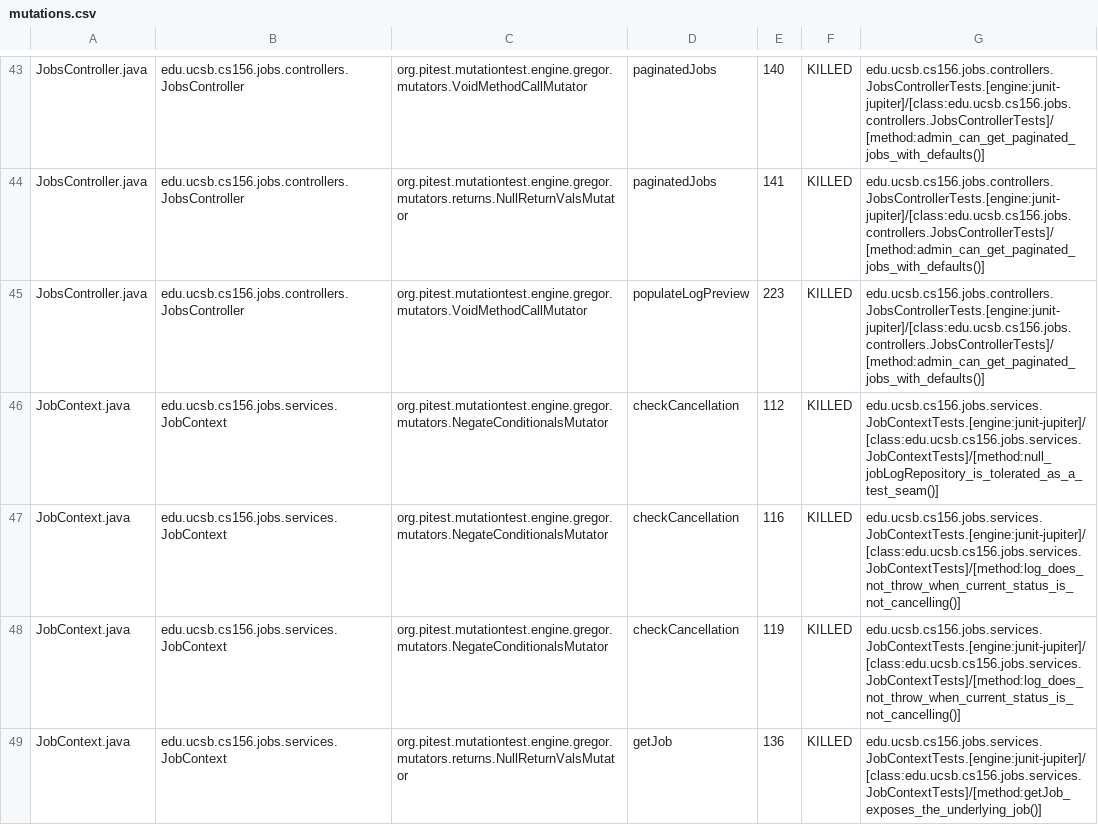
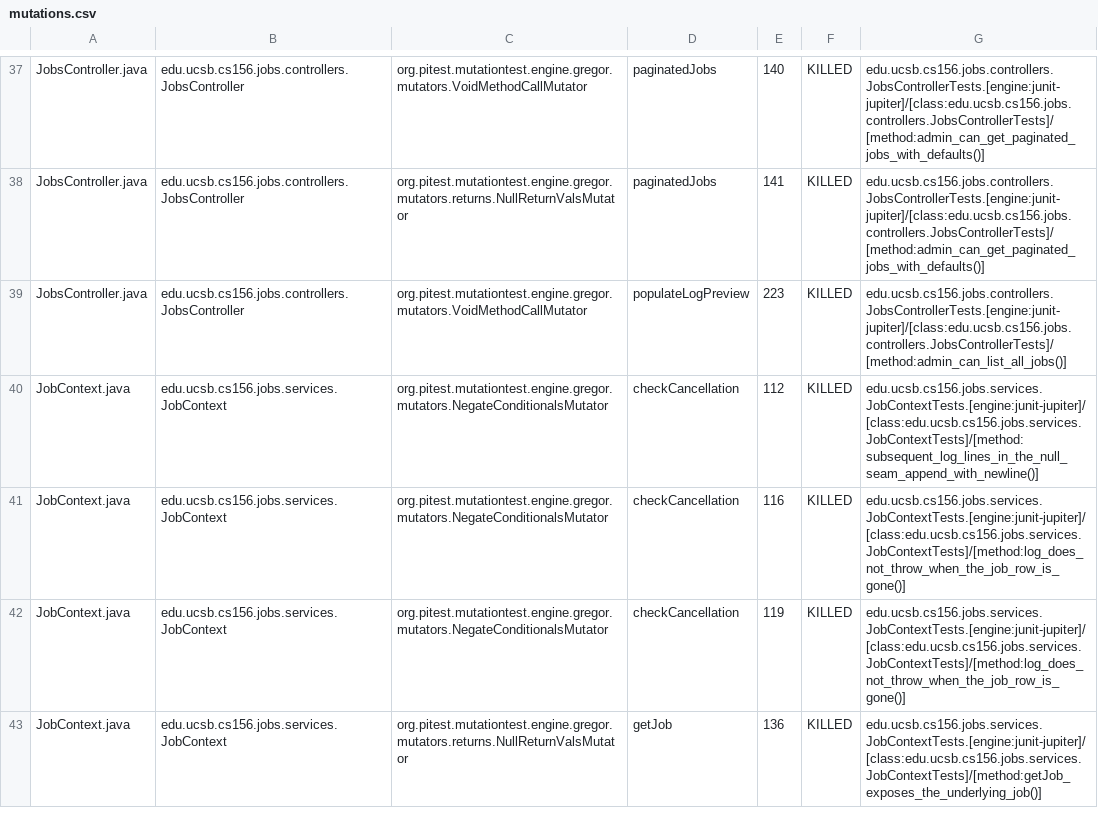
Before and after one commit to ucsb-cs156/lib-jobs, a CSV file: pitest/mutations.csv, drawn as a sheet; only a part is shown, gaps mark what is left out; the diff covers the shown part only.

Commit message:
Deploying to gh-pages from @ ucsb-cs156/lib-jobs@843e9127550fd17a30b8893d3b018d8ae37437f0 🚀

```diff
--- a/pitest/mutations.csv
+++ b/pitest/mutations.csv
@@ -44,6 +38,6 @@ JobsController.java,edu.ucsb.cs156.jobs.controllers.JobsController,org.pitest.mu
 JobsController.java,edu.ucsb.cs156.jobs.controllers.JobsController,org.pitest.mutationtest.engine.gregor.mutators.returns.NullReturnValsMutator,paginatedJobs,141,KILLED,edu.ucsb.cs156.jobs.controllers.JobsControllerTests.[engine:junit-jupiter]/[class:edu.ucsb.cs156.jobs.controllers.JobsControllerTests]/[method:admin_can_get_paginated_jobs_with_defaults()]
-JobsController.java,edu.ucsb.cs156.jobs.controllers.JobsController,org.pitest.mutationtest.engine.gregor.mutators.VoidMethodCallMutator,populateLogPreview,223,KILLED,edu.ucsb.cs156.jobs.controllers.JobsControllerTests.[engine:junit-jupiter]/[class:edu.ucsb.cs156.jobs.controllers.JobsControllerTests]/[method:admin_can_get_paginated_jobs_with_defaults()]
-JobContext.java,edu.ucsb.cs156.jobs.services.JobContext,org.pitest.mutationtest.engine.gregor.mutators.NegateConditionalsMutator,checkCancellation,112,KILLED,edu.ucsb.cs156.jobs.services.JobContextTests.[engine:junit-jupiter]/[class:edu.ucsb.cs156.jobs.services.JobContextTests]/[method:null_jobLogRepository_is_tolerated_as_a_test_seam()]
-JobContext.java,edu.ucsb.cs156.jobs.services.JobContext,org.pitest.mutationtest.engine.gregor.mutators.NegateConditionalsMutator,checkCancellation,116,KILLED,edu.ucsb.cs156.jobs.services.JobContextTests.[engine:junit-jupiter]/[class:edu.ucsb.cs156.jobs.services.JobContextTests]/[method:log_does_not_throw_when_current_status_is_not_cancelling()]
-JobContext.java,edu.ucsb.cs156.jobs.services.JobContext,org.pitest.mutationtest.engine.gregor.mutators.NegateConditionalsMutator,checkCancellation,119,KILLED,edu.ucsb.cs156.jobs.services.JobContextTests.[engine:junit-jupiter]/[class:edu.ucsb.cs156.jobs.services.JobContextTests]/[method:log_does_not_throw_when_current_status_is_not_cancelling()]
+JobsController.java,edu.ucsb.cs156.jobs.controllers.JobsController,org.pitest.mutationtest.engine.gregor.mutators.VoidMethodCallMutator,populateLogPreview,223,KILLED,edu.ucsb.cs156.jobs.controllers.JobsControllerTests.[engine:junit-jupiter]/[class:edu.ucsb.cs156.jobs.controllers.JobsControllerTests]/[method:admin_can_list_all_jobs()]
+JobContext.java,edu.ucsb.cs156.jobs.services.JobContext,org.pitest.mutationtest.engine.gregor.mutators.NegateConditionalsMutator,checkCancellation,112,KILLED,edu.ucsb.cs156.jobs.services.JobContextTests.[engine:junit-jupiter]/[class:edu.ucsb.cs156.jobs.services.JobContextTests]/[method:subsequent_log_lines_in_the_null_seam_append_with_newline()]
+JobContext.java,edu.ucsb.cs156.jobs.services.JobContext,org.pitest.mutationtest.engine.gregor.mutators.NegateConditionalsMutator,checkCancellation,116,KILLED,edu.ucsb.cs156.jobs.services.JobContextTests.[engine:junit-jupiter]/[class:edu.ucsb.cs156.jobs.services.JobContextTests]/[method:log_does_not_throw_when_the_job_row_is_gone()]
+JobContext.java,edu.ucsb.cs156.jobs.services.JobContext,org.pitest.mutationtest.engine.gregor.mutators.NegateConditionalsMutator,checkCancellation,119,KILLED,edu.ucsb.cs156.jobs.services.JobContextTests.[engine:junit-jupiter]/[class:edu.ucsb.cs156.jobs.services.JobContextTests]/[method:log_does_not_throw_when_the_job_row_is_gone()]
 JobContext.java,edu.ucsb.cs156.jobs.services.JobContext,org.pitest.mutationtest.engine.gregor.mutators.returns.NullReturnValsMutator,getJob,136,KILLED,edu.ucsb.cs156.jobs.services.JobContextTests.[engine:junit-jupiter]/[class:edu.ucsb.cs156.jobs.services.JobContextTests]/[method:getJob_exposes_the_underlying_job()]
```
Also changed, not shown: 6 moved rows and 9 edited cells elsewhere in this file, 7 other files.
